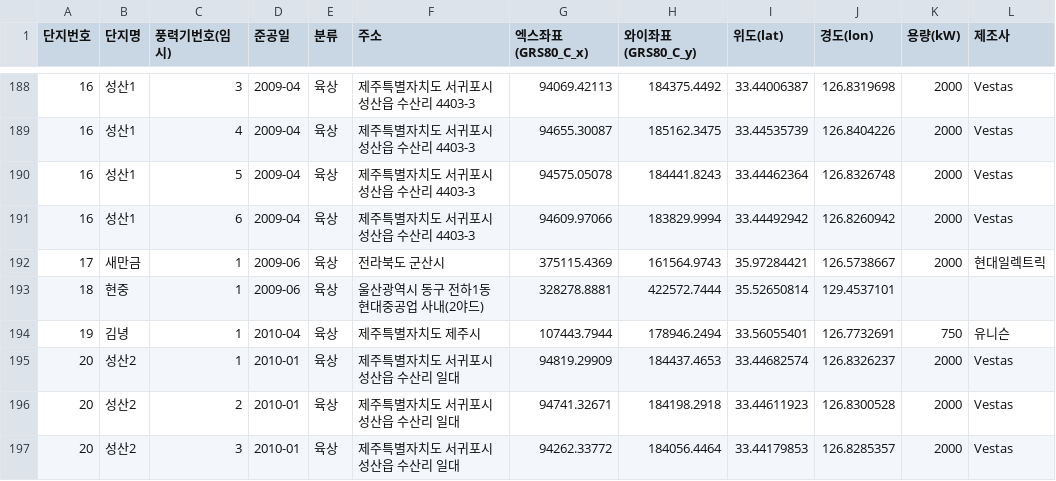
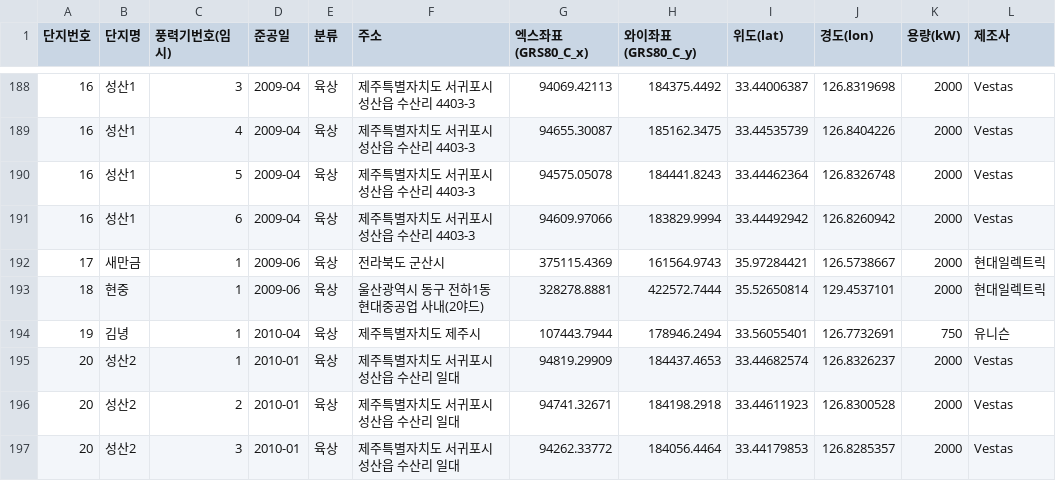
Before and after one commit to Jang1117/wind, a CSV file: windfarm_data.csv, drawn as a sheet; only a part is shown, gaps mark what is left out.

Commit message:
Update windfarm_data.csv

```diff
--- a/windfarm_data.csv
+++ b/windfarm_data.csv
@@ -192,3 +192,3 @@
 17,새만금,1,2009-06,육상,전라북도 군산시,375115.4369,161564.9743,35.97284421,126.5738667,2000,현대일렉트릭
-18,현중,1,2009-06,육상,울산광역시 동구 전하1동 현대중공업 사내(2야드),328278.8881,422572.7444,35.52650814,129.4537101,,
+18,현중,1,2009-06,육상,울산광역시 동구 전하1동 현대중공업 사내(2야드),328278.8881,422572.7444,35.52650814,129.4537101,2000,현대일렉트릭
 19,김녕,1,2010-04,육상,제주특별자치도 제주시,107443.7944,178946.2494,33.56055401,126.7732691,750,유니슨
```
